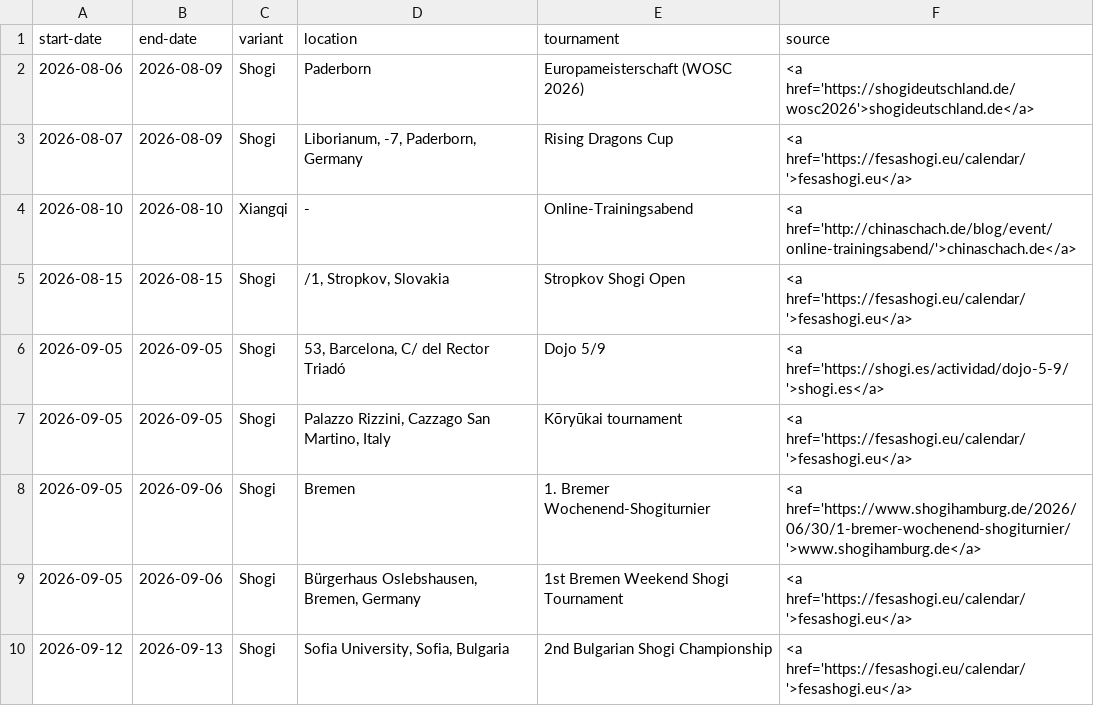
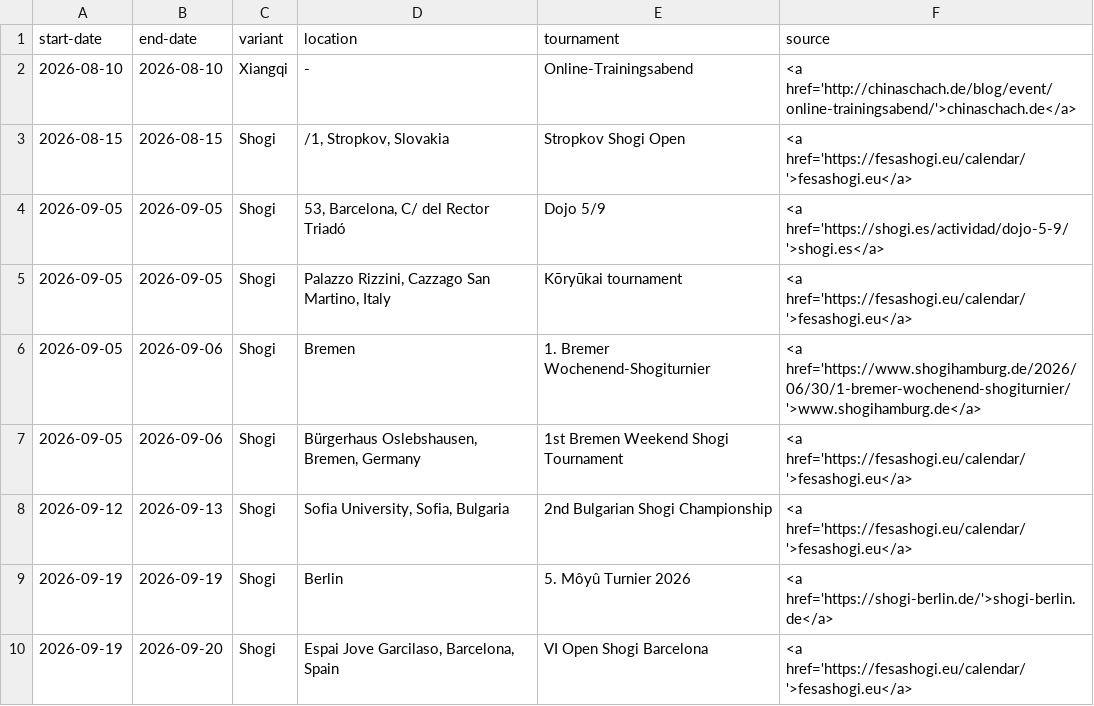
Before and after one commit to chess-variants/chess-variants.github.io, a TSV file: _data/tournaments.tsv, drawn as a sheet; only a part is shown; the shorter side is filled out with more unchanged rows; the diff names each change by its address in the sheet, - before the commit and + after, or states it on an @@ line.

```diff
--- a/_data/tournaments.tsv
+++ b/_data/tournaments.tsv
-row 2: 2026-08-06 | 2026-08-09 | Shogi | Paderborn | Europameisterschaft (WOSC 2026) | <a href='https://shogideutschland.de/wosc2026'>shogideutschland.de</a>
-row 3: 2026-08-07 | 2026-08-09 | Shogi | Liborianum, -7, Paderborn, Germany | Rising Dragons Cup | <a href='https://fesashogi.eu/calendar/'>fesashogi.eu</a>
```
